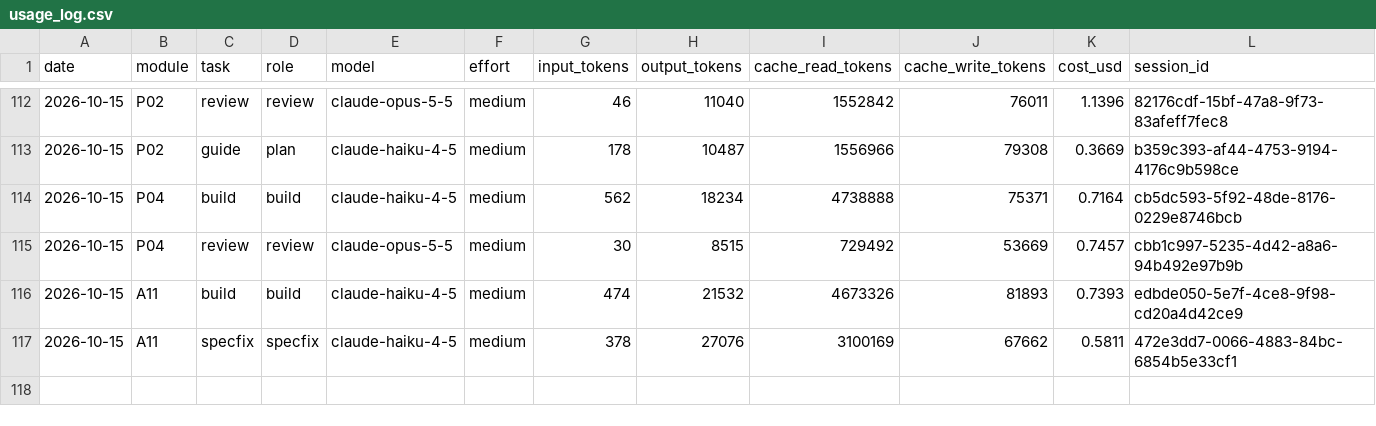
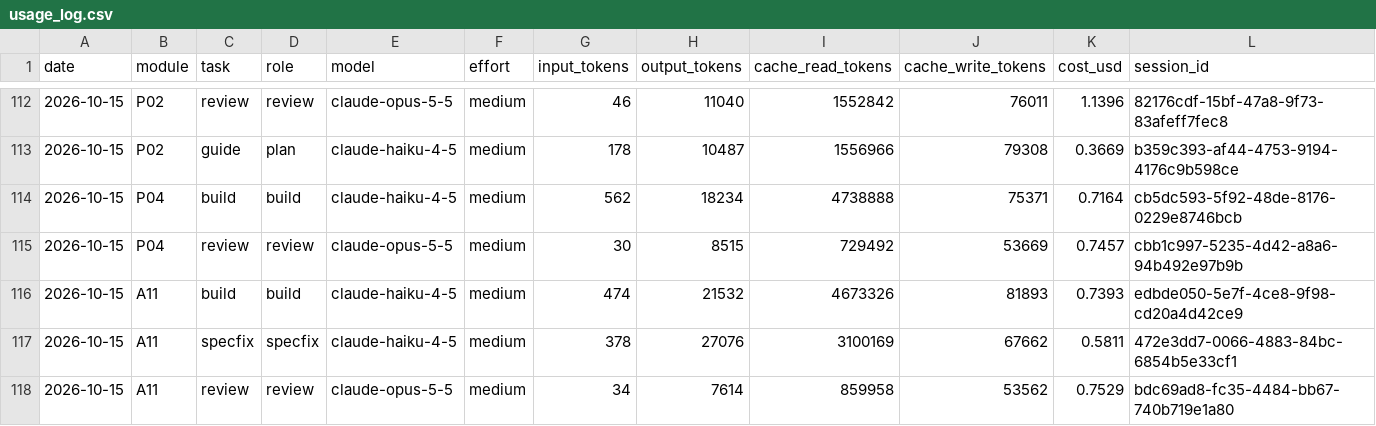
Before and after one commit to vincentlkl/tamanly, a CSV file: api/usage_log.csv, drawn as a sheet; only a part is shown, gaps mark what is left out.

Commit message:
A11 review checkpoint (plan)

```diff
--- a/api/usage_log.csv
+++ b/api/usage_log.csv
@@ -117 +117,2 @@ date,module,task,role,model,effort,input_tokens,output_tokens,cache_read_tokens,
 2026-10-15,A11,specfix,specfix,claude-haiku-4-5,medium,378,27076,3100169,67662,0.5811,472e3dd7-0066-4883-84bc-6854b5e33cf1
+2026-10-15,A11,review,review,claude-opus-5-5,medium,34,7614,859958,53562,0.7529,bdc69ad8-fc35-4484-bb67-740b719e1a80
```
